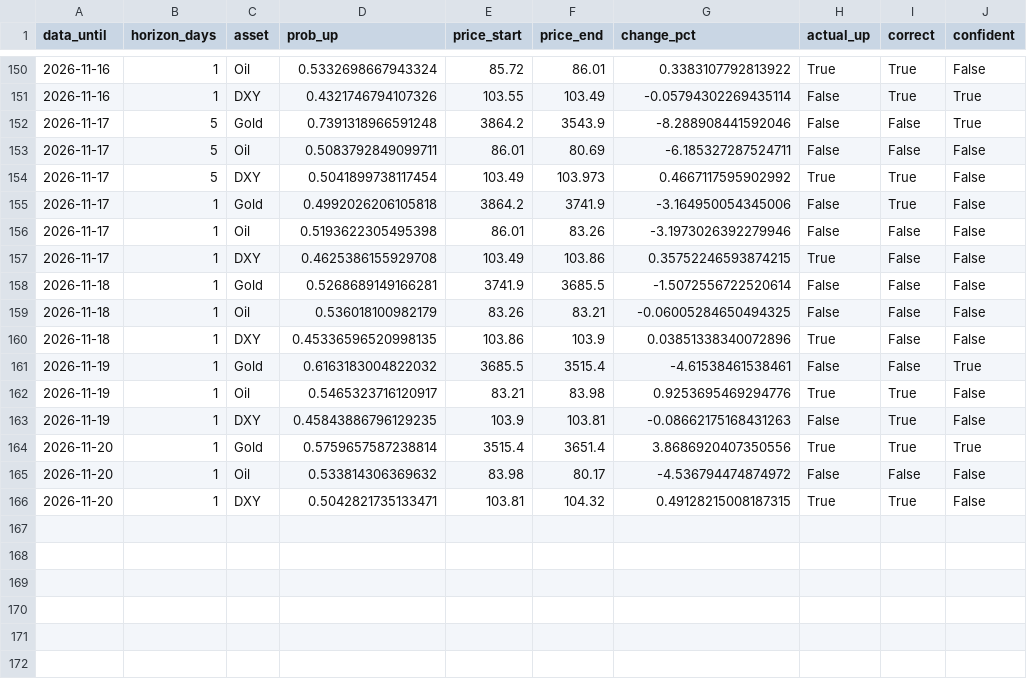
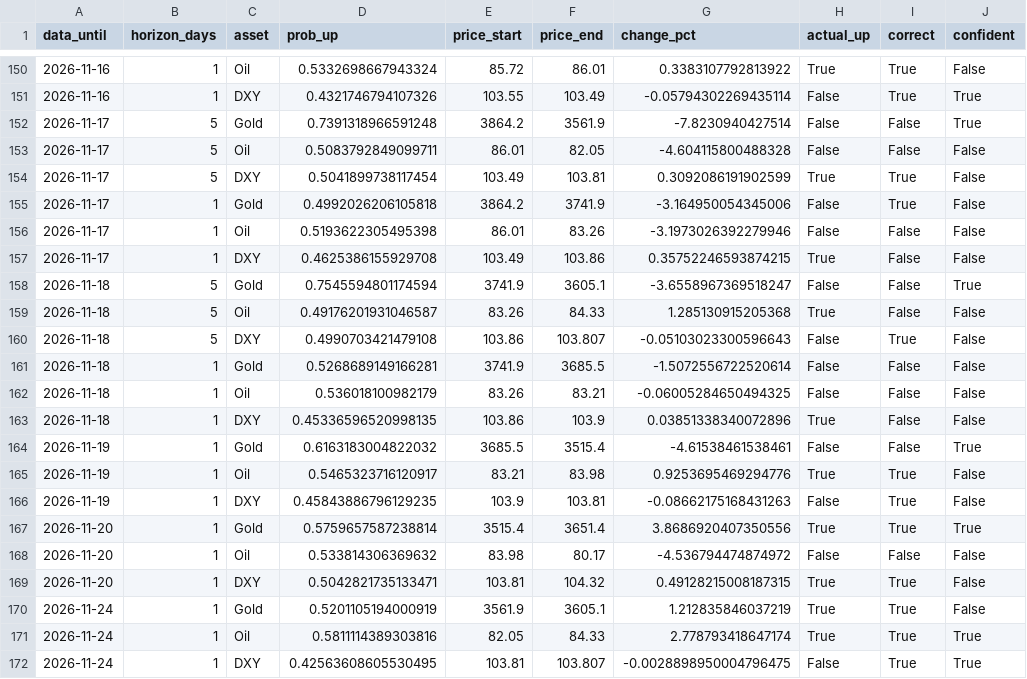
Before and after one commit to amonaipitf-ai/trading-ml, a CSV file: output/track_record_detail.csv, drawn as a sheet; only a part is shown, gaps mark what is left out.

```diff
--- a/output/track_record_detail.csv
+++ b/output/track_record_detail.csv
@@ -151,5 +151,5 @@ data_until,horizon_days,asset,prob_up,price_start,price_end,change_pct,actual_up
 2026-11-16,1,DXY,0.4321746794107326,103.55,103.49,-0.05794302269435114,False,True,True
-2026-11-17,5,Gold,0.7391318966591248,3864.2,3543.9,-8.288908441592046,False,False,True
-2026-11-17,5,Oil,0.5083792849099711,86.01,80.69,-6.185327287524711,False,False,False
-2026-11-17,5,DXY,0.5041899738117454,103.49,103.973,0.4667117595902992,True,True,False
+2026-11-17,5,Gold,0.7391318966591248,3864.2,3561.9,-7.8230940427514,False,False,True
+2026-11-17,5,Oil,0.5083792849099711,86.01,82.05,-4.604115800488328,False,False,False
+2026-11-17,5,DXY,0.5041899738117454,103.49,103.81,0.3092086191902599,True,True,False
 2026-11-17,1,Gold,0.4992026206105818,3864.2,3741.9,-3.164950054345006,False,True,False
@@ -157,2 +157,5 @@ data_until,horizon_days,asset,prob_up,price_start,price_end,change_pct,actual_up
 2026-11-17,1,DXY,0.4625386155929708,103.49,103.86,0.35752246593874215,True,False,False
+2026-11-18,5,Gold,0.7545594801174594,3741.9,3605.1,-3.6558967369518247,False,False,True
+2026-11-18,5,Oil,0.49176201931046587,83.26,84.33,1.285130915205368,True,False,False
+2026-11-18,5,DXY,0.4990703421479108,103.86,103.807,-0.05103023300596643,False,True,False
 2026-11-18,1,Gold,0.5268689149166281,3741.9,3685.5,-1.5072556722520614,False,False,False
@@ -166 +169,4 @@ data_until,horizon_days,asset,prob_up,price_start,price_end,change_pct,actual_up
 2026-11-20,1,DXY,0.5042821735133471,103.81,104.32,0.49128215008187315,True,True,False
+2026-11-24,1,Gold,0.5201105194000919,3561.9,3605.1,1.212835846037219,True,True,False
+2026-11-24,1,Oil,0.5811114389303816,82.05,84.33,2.778793418647174,True,True,True
+2026-11-24,1,DXY,0.42563608605530495,103.81,103.807,-0.0028898950004796475,False,True,True
```
Also changed, not shown: data/forecast_log.csv, data/prices.csv, 15 other files.
